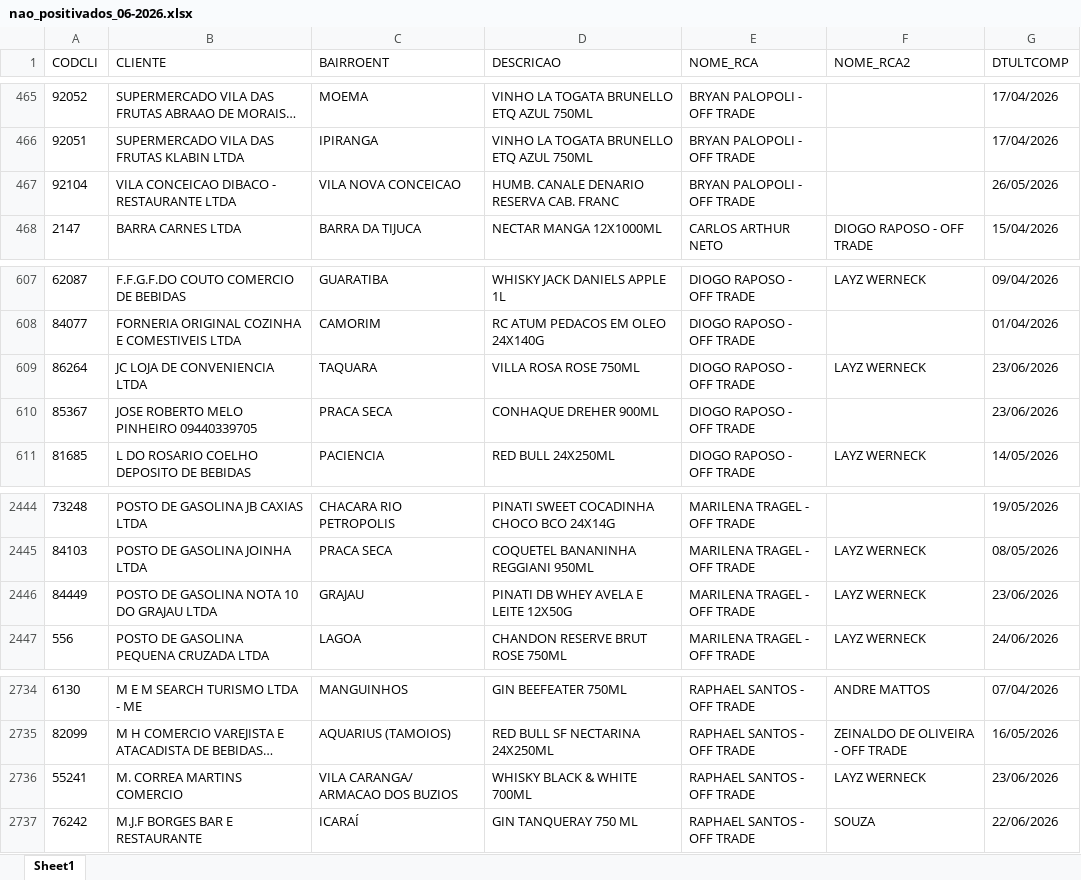
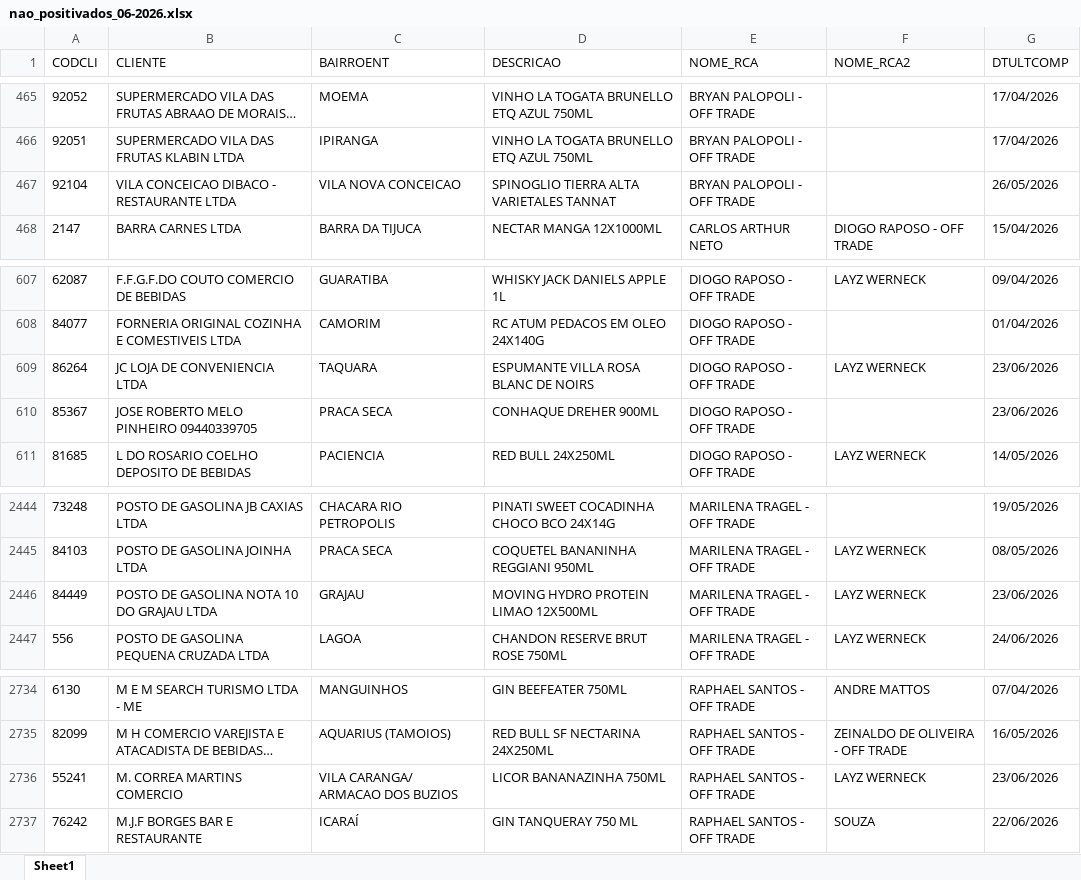
Before and after one commit to leonardocampos-cmd/offtrade, an Excel workbook: nao_positivados_06-2026.xlsx, sheet Sheet1, drawn as a sheet; only a part is shown, gaps mark what is left out; long unchanged cells end in …; values as stored, in another font and other column widths than the file's, no borders; the diff covers the shown part only; the diff names each change by its address in the sheet, - before the commit and + after, or states it on an @@ line.

```diff
--- a/nao_positivados_06-2026.xlsx (sheet Sheet1)
+++ b/nao_positivados_06-2026.xlsx (sheet Sheet1)
-D467 (DESCRICAO): HUMB. CANALE DENARIO RESERVA CAB. FRANC
+D467 (DESCRICAO): SPINOGLIO TIERRA ALTA VARIETALES TANNAT
-D609 (DESCRICAO): VILLA ROSA ROSE 750ML
+D609 (DESCRICAO): ESPUMANTE VILLA ROSA BLANC DE NOIRS
-D2446 (DESCRICAO): PINATI DB WHEY AVELA E LEITE 12X50G
+D2446 (DESCRICAO): MOVING HYDRO PROTEIN LIMAO 12X500ML
-D2736 (DESCRICAO): WHISKY BLACK & WHITE 700ML
+D2736 (DESCRICAO): LICOR BANANAZINHA 750ML
```
Also changed, not shown: 7 edited cells elsewhere in this sheet, 2 other files.
